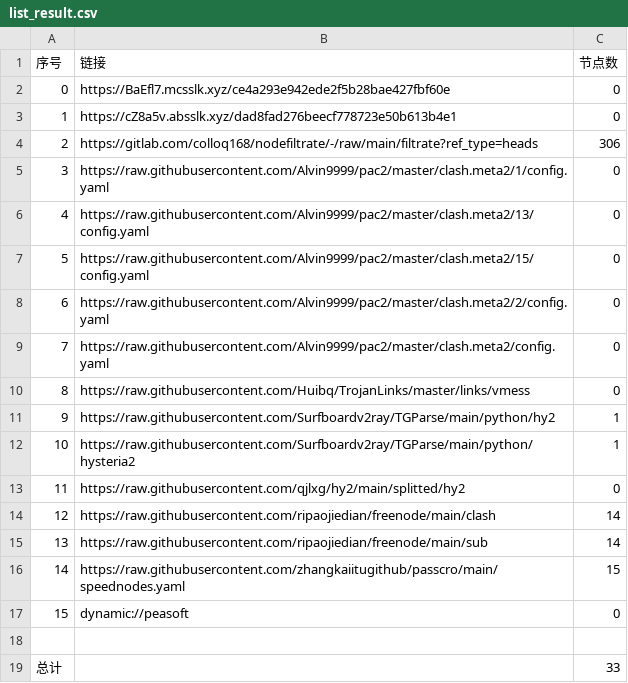
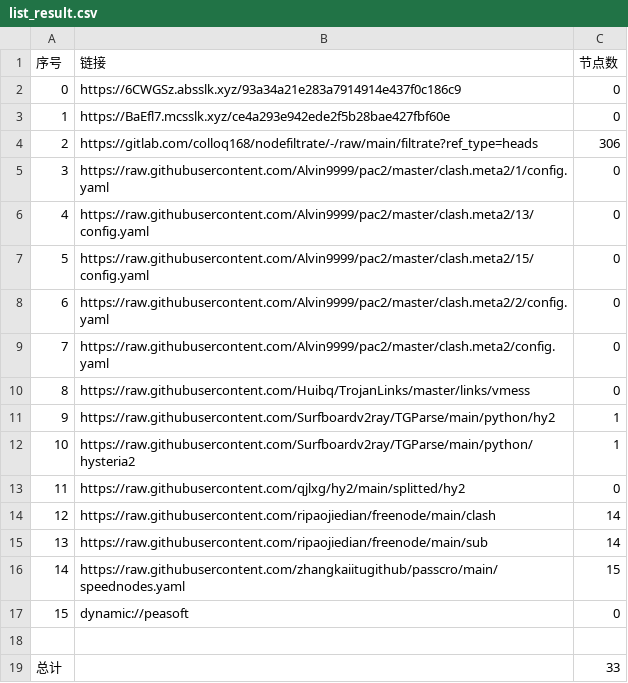
Before and after one commit to A2722629488/zidongpachong, a CSV file: list_result.csv, drawn as a sheet.

```diff
--- a/list_result.csv
+++ b/list_result.csv
@@ -1,4 +1,4 @@
 序号,链接,节点数
-0,https://BaEfl7.mcsslk.xyz/ce4a293e942ede2f5b28bae427fbf60e,0
-1,https://cZ8a5v.absslk.xyz/dad8fad276beecf778723e50b613b4e1,0
+0,https://6CWGSz.absslk.xyz/93a34a21e283a7914914e437f0c186c9,0
+1,https://BaEfl7.mcsslk.xyz/ce4a293e942ede2f5b28bae427fbf60e,0
 2,https://gitlab.com/colloq168/nodefiltrate/-/raw/main/filtrate?ref_type=heads,306
```
Also changed, not shown: 5 other files.
